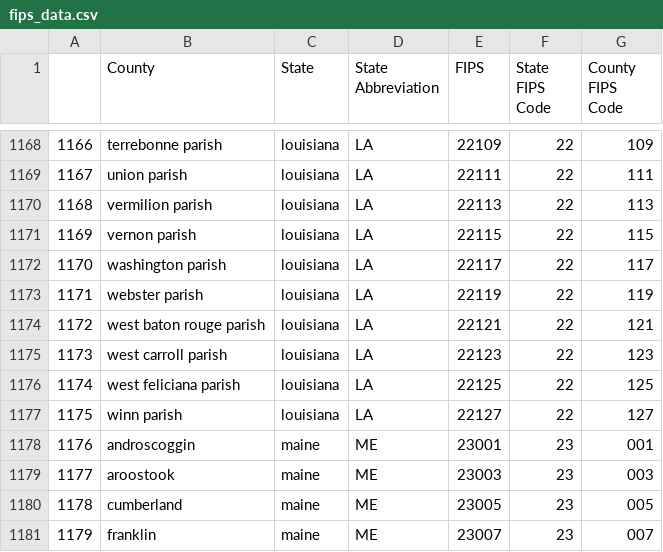
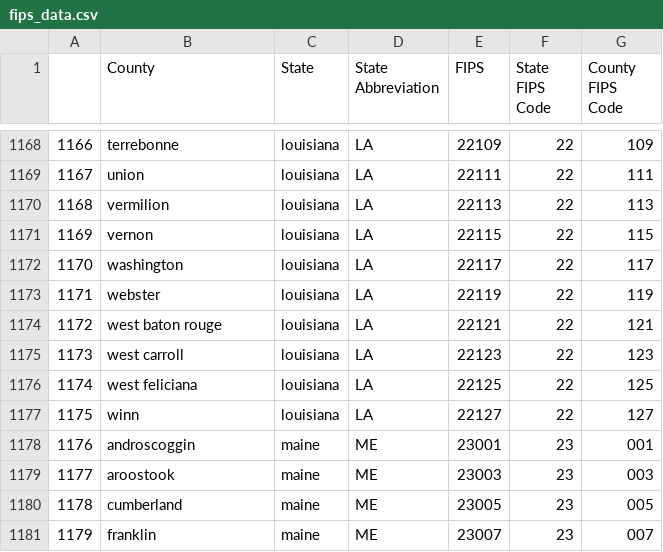
Before and after one commit to alyssflynn/project-1, a CSV file: clean_data/fips_data.csv, drawn as a sheet; only a part is shown, gaps mark what is left out; the diff covers the shown part only.

```diff
--- a/clean_data/fips_data.csv
+++ b/clean_data/fips_data.csv
@@ -1168,11 +1168,11 @@
-1166,terrebonne parish,louisiana,LA,22109,22,109
-1167,union parish,louisiana,LA,22111,22,111
-1168,vermilion parish,louisiana,LA,22113,22,113
-1169,vernon parish,louisiana,LA,22115,22,115
-1170,washington parish,louisiana,LA,22117,22,117
-1171,webster parish,louisiana,LA,22119,22,119
-1172,west baton rouge parish,louisiana,LA,22121,22,121
-1173,west carroll parish,louisiana,LA,22123,22,123
-1174,west feliciana parish,louisiana,LA,22125,22,125
-1175,winn parish,louisiana,LA,22127,22,127
+1166,terrebonne,louisiana,LA,22109,22,109
+1167,union,louisiana,LA,22111,22,111
+1168,vermilion,louisiana,LA,22113,22,113
+1169,vernon,louisiana,LA,22115,22,115
+1170,washington,louisiana,LA,22117,22,117
+1171,webster,louisiana,LA,22119,22,119
+1172,west baton rouge,louisiana,LA,22121,22,121
+1173,west carroll,louisiana,LA,22123,22,123
+1174,west feliciana,louisiana,LA,22125,22,125
+1175,winn,louisiana,LA,22127,22,127
 1176,androscoggin,maine,ME,23001,23,001
```
Also changed, not shown: 54 edited cells elsewhere in this file, clean_data/county_cancer_trends_2011_2015.csv, 3 other files.
